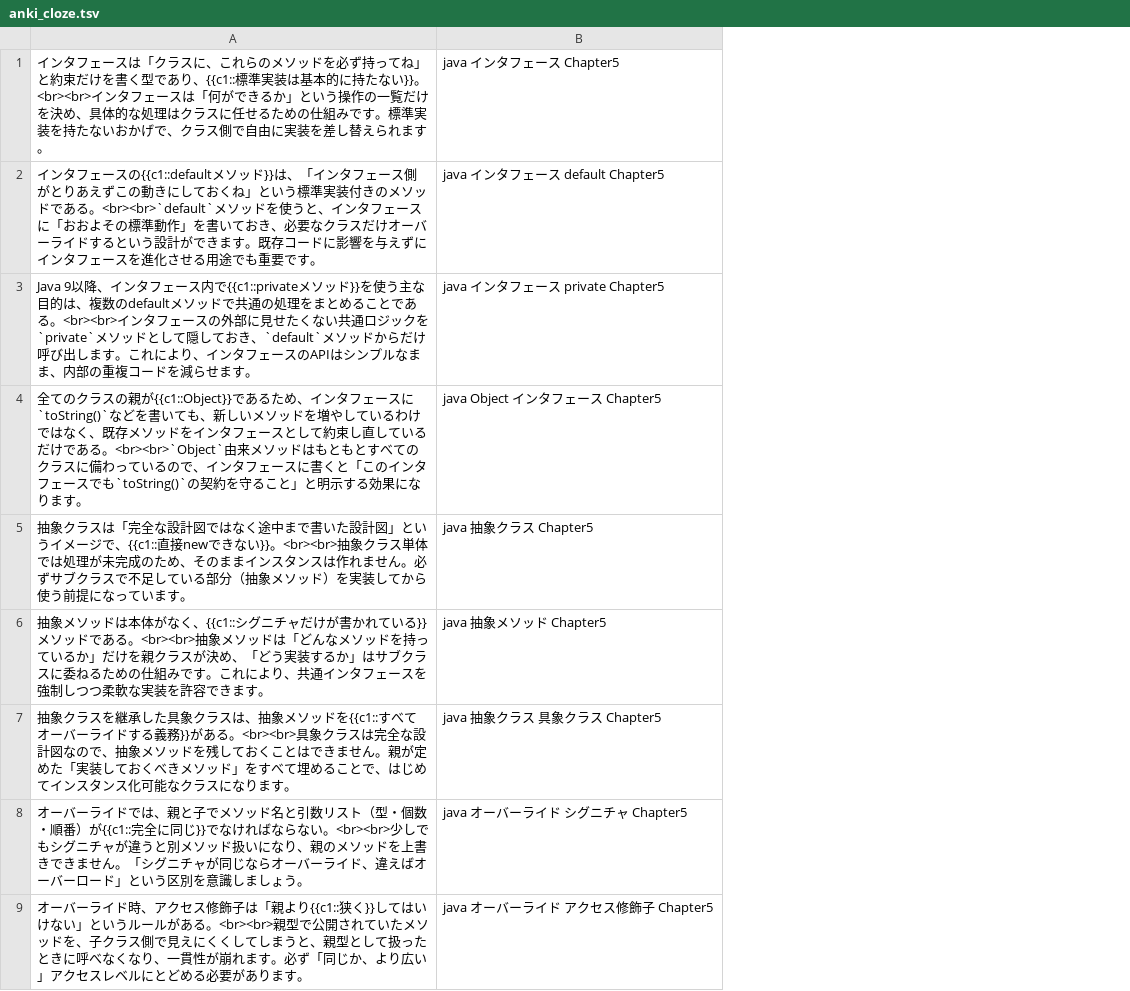
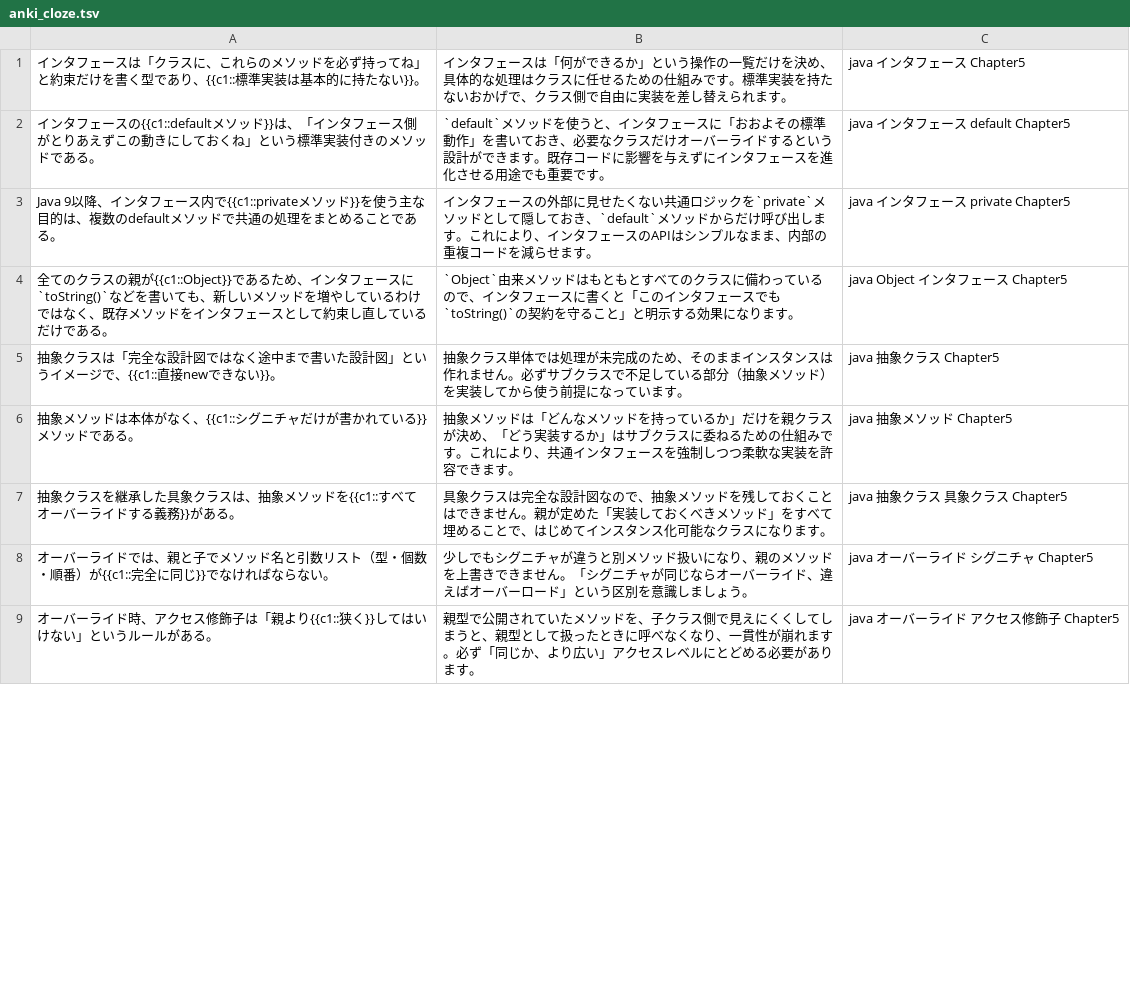
Before and after one commit to R-Enomoto-source/pre-joining-learning, a TSV file: anki_cloze.tsv, drawn as a sheet; only a part is shown; removed rows and columns are numbered as before the commit, all else as after; the diff names each change by its address in the sheet, - before the commit and + after, or states it on an @@ line.

Commit message:
﻿Auto commit: 2026-03-16 18:22:27
螟画峩蜀・ｮｹ:
- 螟画峩: 1繝輔ぃ繧､繝ｫ
  anki_cloze.tsv

隧ｳ邏ｰ:
On branch main Your branch is up to date with 'origin/main'.  Changes not staged for commit:   (use "git add <file>..." to update what will be committed)   (use "git restore <file>..." to discard changes in working directory) 	modified:   anki_cloze.tsv  no changes added to commit (use "git add" and/or "git commit -a")

```diff
--- a/anki_cloze.tsv
+++ b/anki_cloze.tsv
-column A, rows 1-9: インタフェースは「クラスに、これらのメソッドを必ず持ってね」と約束だけを書く型であり、{{c1::標準実装は基本的に持たない}}。<br><br>インタフェースは「何ができるか」という操作の一覧だけを決め、具体的な処理はクラスに任せるための仕組みです。標準実装を持たないおかげで、クラス側で自由に実装を差し替えられます。 | インタフェースの{{c1::defaultメソッド}}は、「インタフェース側がとりあえずこの動きにしておくね」という標準実装付きのメソッドである。<br><br>`default`メソッドを使うと、インタフェースに「おおよその標準動作」を書いておき、必要なクラスだけオーバーライドするという設計ができます。既存コードに影響を与えずにインタフェースを進化させる用途でも重要です。 | Java 9以降、インタフェース内で{{c1::privateメソッド}}を使う主な目的は、複数のdefaultメソッドで共通の処理をまとめることである。<br><br>インタフェースの外部に見せたくない共通ロジックを`private`メソッドとして隠しておき、`default`メソッドからだけ呼び出します。これにより、インタフェースのAPIはシンプルなまま、内部の重複コードを減らせます。 | 全てのクラスの親が{{c1::Object}}であるため、インタフェースに`toString()`などを書いても、新しいメソッドを増やしているわけではなく、既存メソッドをインタフェースとして約束し直しているだけである。<br><br>`Object`由来メソッドはもともとすべてのクラスに備わっているので、インタフェースに書くと「このインタフェースでも`toString()`の契約を守ること」と明示する効果になります。 | 抽象クラスは「完全な設計図ではなく途中まで書いた設計図」というイメージで、{{c1::直接newできない}}。<br><br>抽象クラス単体では処理が未完成のため、そのままインスタンスは作れません。必ずサブクラスで不足している部分（抽象メソッド）を実装してから使う前提になっています。 | 抽象メソッドは本体がなく、{{c1::シグニチャだけが書かれている}}メソッドである。<br><br>抽象メソッドは「どんなメソッドを持っているか」だけを親クラスが決め、「どう実装するか」はサブクラスに委ねるための仕組みです。これにより、共通インタフェースを強制しつつ柔軟な実装を許容できます。 | 抽象クラスを継承した具象クラスは、抽象メソッドを{{c1::すべてオーバーライドする義務}}がある。<br><br>具象クラスは完全な設計図なので、抽象メソッドを残しておくことはできません。親が定めた「実装しておくべきメソッド」をすべて埋めることで、はじめてインスタンス化可能なクラスになります。 | オーバーライドでは、親と子でメソッド名と引数リスト（型・個数・順番）が{{c1::完全に同じ}}でなければならない。<br><br>少しでもシグニチャが違うと別メソッド扱いになり、親のメソッドを上書きできません。「シグニチャが同じならオーバーライド、違えばオーバーロード」という区別を意識しましょう。 | オーバーライド時、アクセス修飾子は「親より{{c1::狭く}}してはいけない」というルールがある。<br><br>親型で公開されていたメソッドを、子クラス側で見えにくくしてしまうと、親型として扱ったときに呼べなくなり、一貫性が崩れます。必ず「同じか、より広い」アクセスレベルにとどめる必要があります。
+column A, rows 1-9: インタフェースは「クラスに、これらのメソッドを必ず持ってね」と約束だけを書く型であり、{{c1::標準実装は基本的に持たない}}。 | インタフェースの{{c1::defaultメソッド}}は、「インタフェース側がとりあえずこの動きにしておくね」という標準実装付きのメソッドである。 | Java 9以降、インタフェース内で{{c1::privateメソッド}}を使う主な目的は、複数のdefaultメソッドで共通の処理をまとめることである。 | 全てのクラスの親が{{c1::Object}}であるため、インタフェースに`toString()`などを書いても、新しいメソッドを増やしているわけではなく、既存メソッドをインタフェースとして約束し直しているだけである。 | 抽象クラスは「完全な設計図ではなく途中まで書いた設計図」というイメージで、{{c1::直接newできない}}。 | 抽象メソッドは本体がなく、{{c1::シグニチャだけが書かれている}}メソッドである。 | 抽象クラスを継承した具象クラスは、抽象メソッドを{{c1::すべてオーバーライドする義務}}がある。 | オーバーライドでは、親と子でメソッド名と引数リスト（型・個数・順番）が{{c1::完全に同じ}}でなければならない。 | オーバーライド時、アクセス修飾子は「親より{{c1::狭く}}してはいけない」というルールがある。
+column B, rows 1-9: インタフェースは「何ができるか」という操作の一覧だけを決め、具体的な処理はクラスに任せるための仕組みです。標準実装を持たないおかげで、クラス側で自由に実装を差し替えられます。 | `default`メソッドを使うと、インタフェースに「おおよその標準動作」を書いておき、必要なクラスだけオーバーライドするという設計ができます。既存コードに影響を与えずにインタフェースを進化させる用途でも重要です。 | インタフェースの外部に見せたくない共通ロジックを`private`メソッドとして隠しておき、`default`メソッドからだけ呼び出します。これにより、インタフェースのAPIはシンプルなまま、内部の重複コードを減らせます。 | `Object`由来メソッドはもともとすべてのクラスに備わっているので、インタフェースに書くと「このインタフェースでも`toString()`の契約を守ること」と明示する効果になります。 | 抽象クラス単体では処理が未完成のため、そのままインスタンスは作れません。必ずサブクラスで不足している部分（抽象メソッド）を実装してから使う前提になっています。 | 抽象メソッドは「どんなメソッドを持っているか」だけを親クラスが決め、「どう実装するか」はサブクラスに委ねるための仕組みです。これにより、共通インタフェースを強制しつつ柔軟な実装を許容できます。 | 具象クラスは完全な設計図なので、抽象メソッドを残しておくことはできません。親が定めた「実装しておくべきメソッド」をすべて埋めることで、はじめてインスタンス化可能なクラスになります。 | 少しでもシグニチャが違うと別メソッド扱いになり、親のメソッドを上書きできません。「シグニチャが同じならオーバーライド、違えばオーバーロード」という区別を意識しましょう。 | 親型で公開されていたメソッドを、子クラス側で見えにくくしてしまうと、親型として扱ったときに呼べなくなり、一貫性が崩れます。必ず「同じか、より広い」アクセスレベルにとどめる必要があります。
```
